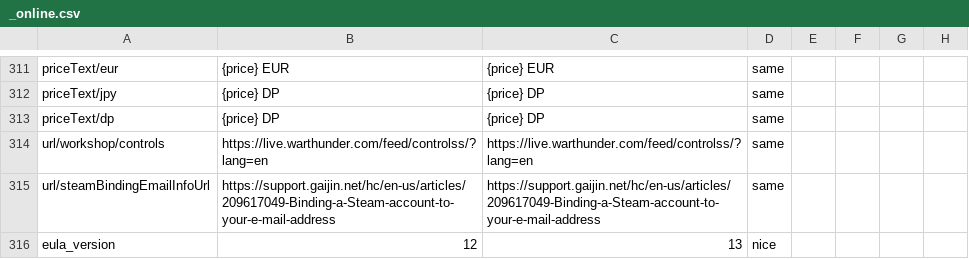
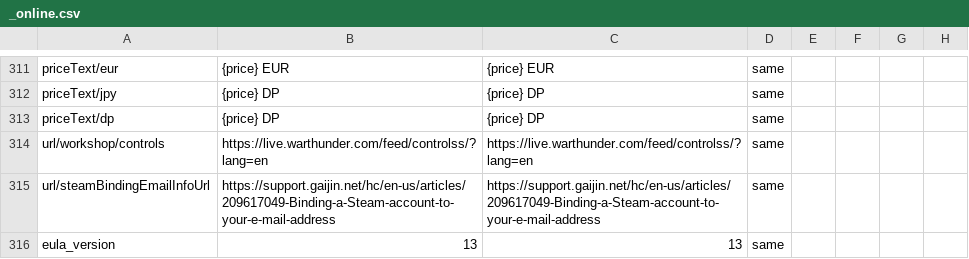
Before and after one commit to mikechuy/SCAM, a CSV file: _online.csv, drawn as a sheet; only a part is shown, gaps mark what is left out; the diff names each change by its address in the sheet, - before the commit and + after, or states it on an @@ line.

```diff
--- a/_online.csv
+++ b/_online.csv
-B316: 12
+B316: 13
-D316: nice
+D316: same
```
Also changed, not shown: controls.csv, menu.csv, 4 other files.
